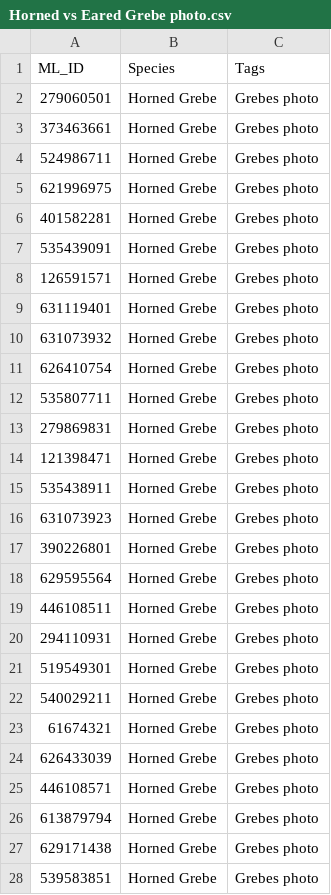
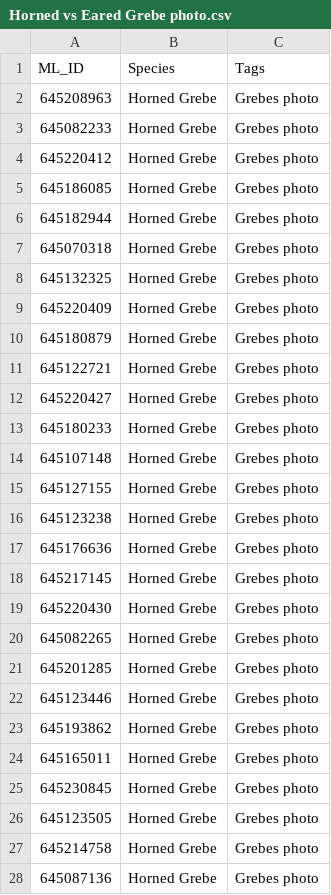
Before and after one commit to m-palmeri/birding, a CSV file: inputs/Horned vs Eared Grebe photo.csv, drawn as a sheet; only a part is shown; the diff covers the shown part only.

Commit message:
horned vs eared grebe added

```diff
--- a/inputs/Horned vs Eared Grebe photo.csv
+++ b/inputs/Horned vs Eared Grebe photo.csv
@@ -1,28 +1,28 @@
 ML_ID,Species,Tags
-279060501,Horned Grebe,Grebes photo
-373463661,Horned Grebe,Grebes photo
-524986711,Horned Grebe,Grebes photo
-621996975,Horned Grebe,Grebes photo
-401582281,Horned Grebe,Grebes photo
-535439091,Horned Grebe,Grebes photo
-126591571,Horned Grebe,Grebes photo
-631119401,Horned Grebe,Grebes photo
-631073932,Horned Grebe,Grebes photo
-626410754,Horned Grebe,Grebes photo
-535807711,Horned Grebe,Grebes photo
-279869831,Horned Grebe,Grebes photo
-121398471,Horned Grebe,Grebes photo
-535438911,Horned Grebe,Grebes photo
-631073923,Horned Grebe,Grebes photo
-390226801,Horned Grebe,Grebes photo
-629595564,Horned Grebe,Grebes photo
-446108511,Horned Grebe,Grebes photo
-294110931,Horned Grebe,Grebes photo
-519549301,Horned Grebe,Grebes photo
-540029211,Horned Grebe,Grebes photo
-61674321,Horned Grebe,Grebes photo
-626433039,Horned Grebe,Grebes photo
-446108571,Horned Grebe,Grebes photo
-613879794,Horned Grebe,Grebes photo
-629171438,Horned Grebe,Grebes photo
-539583851,Horned Grebe,Grebes photo
+645208963,Horned Grebe,Grebes photo
+645082233,Horned Grebe,Grebes photo
+645220412,Horned Grebe,Grebes photo
+645186085,Horned Grebe,Grebes photo
+645182944,Horned Grebe,Grebes photo
+645070318,Horned Grebe,Grebes photo
+645132325,Horned Grebe,Grebes photo
+645220409,Horned Grebe,Grebes photo
+645180879,Horned Grebe,Grebes photo
+645122721,Horned Grebe,Grebes photo
+645220427,Horned Grebe,Grebes photo
+645180233,Horned Grebe,Grebes photo
+645107148,Horned Grebe,Grebes photo
+645127155,Horned Grebe,Grebes photo
+645123238,Horned Grebe,Grebes photo
+645176636,Horned Grebe,Grebes photo
+645217145,Horned Grebe,Grebes photo
+645220430,Horned Grebe,Grebes photo
+645082265,Horned Grebe,Grebes photo
+645201285,Horned Grebe,Grebes photo
+645123446,Horned Grebe,Grebes photo
+645193862,Horned Grebe,Grebes photo
+645165011,Horned Grebe,Grebes photo
+645230845,Horned Grebe,Grebes photo
+645123505,Horned Grebe,Grebes photo
+645214758,Horned Grebe,Grebes photo
+645087136,Horned Grebe,Grebes photo
```
Also changed, not shown: 73 edited cells elsewhere in this file, 2 other files.
